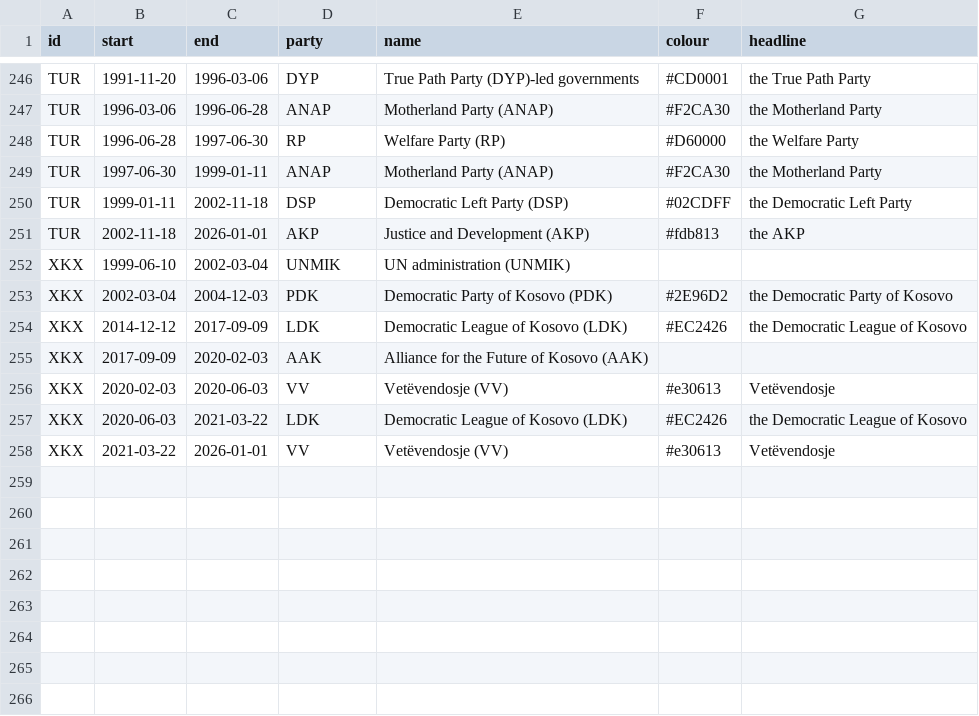
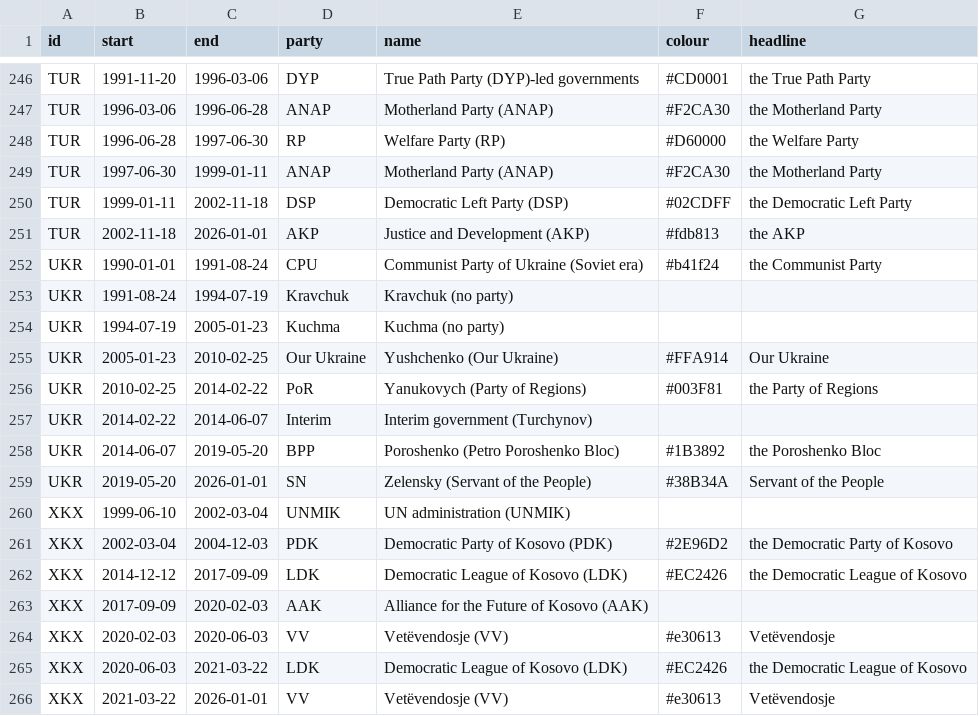
Before and after one commit to GitNoise/europe-democracy-dashboard, a CSV file: web/public/data/governments.csv, drawn as a sheet; only a part is shown, gaps mark what is left out.

```diff
--- a/web/public/data/governments.csv
+++ b/web/public/data/governments.csv
@@ -251,2 +251,10 @@ TUR,1999-01-11,2002-11-18,DSP,Democratic Left Party (DSP),#02CDFF,the Democratic
 TUR,2002-11-18,2026-01-01,AKP,Justice and Development (AKP),#fdb813,the AKP
+UKR,1990-01-01,1991-08-24,CPU,Communist Party of Ukraine (Soviet era),#b41f24,the Communist Party
+UKR,1991-08-24,1994-07-19,Kravchuk,Kravchuk (no party),,
+UKR,1994-07-19,2005-01-23,Kuchma,Kuchma (no party),,
+UKR,2005-01-23,2010-02-25,Our Ukraine,Yushchenko (Our Ukraine),#FFA914,Our Ukraine
+UKR,2010-02-25,2014-02-22,PoR,Yanukovych (Party of Regions),#003F81,the Party of Regions
+UKR,2014-02-22,2014-06-07,Interim,Interim government (Turchynov),,
+UKR,2014-06-07,2019-05-20,BPP,Poroshenko (Petro Poroshenko Bloc),#1B3892,the Poroshenko Bloc
+UKR,2019-05-20,2026-01-01,SN,Zelensky (Servant of the People),#38B34A,Servant of the People
 XKX,1999-06-10,2002-03-04,UNMIK,UN administration (UNMIK),,
```
Also changed, not shown: pipeline/notes.csv, web/public/data/episodes.csv, 8 other files.
